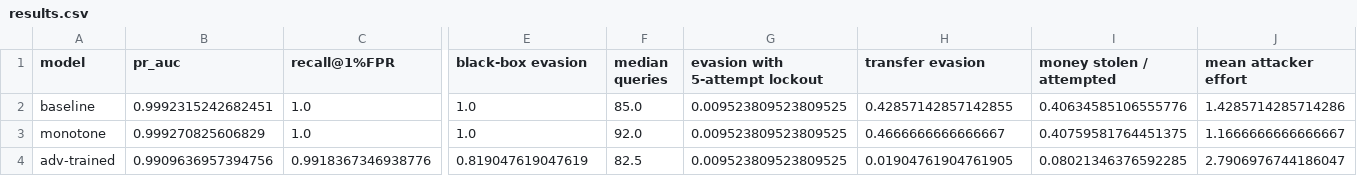
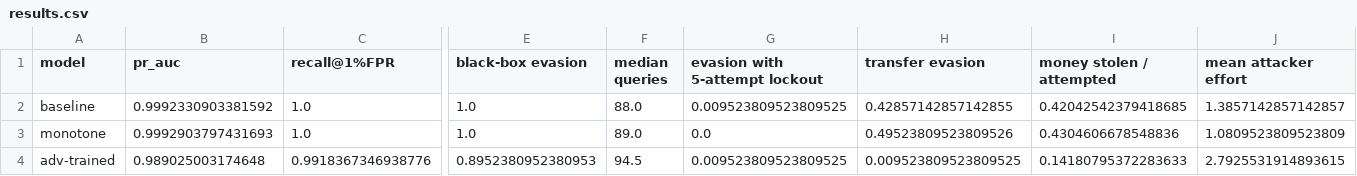
Before and after one commit to Ashin-06/adversarial-fraud-lab, a CSV file: results/results.csv, drawn as a sheet; only a part is shown, gaps mark what is left out; the diff names each change by its address in the sheet, - before the commit and + after, or states it on an @@ line.

Commit message:
Count every probe against the lockout and keep the surrogate's own scoring in transfer attacks
greedy() checked the query limit only between rounds, so an attacker under a 5-attempt lockout could submit a whole round of candidates, about 14 probes, before being stopped. Candidates are now cut to the remaining budget. transfer() rebuilt the surrogate as a plain Scorer, which silently dropped any subclass's feature mapping; it now copies the scorer and only lowers the threshold. Benchmark results regenerated: the conclusions hold (lockout 0-1%, adversarial training cuts transfer evasion from 43% to 1%).

```diff
--- a/results/results.csv
+++ b/results/results.csv
-B2 (pr_auc): 0.9992315242682451
+B2 (pr_auc): 0.9992330903381592
-F2 (median queries): 85.0
+F2 (median queries): 88.0
-I2 (money stolen / attempted): 0.40634585106555776
+I2 (money stolen / attempted): 0.42042542379418685
-J2 (mean attacker effort): 1.4285714285714286
+J2 (mean attacker effort): 1.3857142857142857
-B3 (pr_auc): 0.999270825606829
+B3 (pr_auc): 0.9992903797431693
-F3 (median queries): 92.0
+F3 (median queries): 89.0
-G3 (evasion with 5-attempt lockout): 0.009523809523809525
+G3 (evasion with 5-attempt lockout): 0.0
-H3 (transfer evasion): 0.4666666666666667
+H3 (transfer evasion): 0.49523809523809526
-I3 (money stolen / attempted): 0.40759581764451375
+I3 (money stolen / attempted): 0.4304606678548836
-J3 (mean attacker effort): 1.1666666666666667
+J3 (mean attacker effort): 1.0809523809523809
-B4 (pr_auc): 0.9909636957394756
+B4 (pr_auc): 0.989025003174648
-E4 (black-box evasion): 0.819047619047619
+E4 (black-box evasion): 0.8952380952380953
-F4 (median queries): 82.5
+F4 (median queries): 94.5
-H4 (transfer evasion): 0.01904761904761905
+H4 (transfer evasion): 0.009523809523809525
-I4 (money stolen / attempted): 0.08021346376592285
+I4 (money stolen / attempted): 0.14180795372283633
-J4 (mean attacker effort): 2.7906976744186047
+J4 (mean attacker effort): 2.7925531914893615
```
Also changed, not shown: 3 other files.
